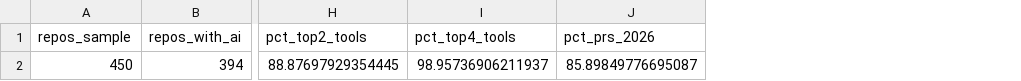
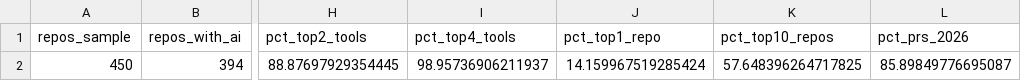
Before and after one commit to viictor1/Analise-IA-em-open-source, a CSV file: results/adoption_summary.csv, drawn as a sheet; only a part is shown, gaps mark what is left out; the diff names each change by its address in the sheet, - before the commit and + after, or states it on an @@ line.

Commit message:
adoption: write the share of the top 1 and top 10 repositories to adoption_summary.csv

```diff
--- a/results/adoption_summary.csv
+++ b/results/adoption_summary.csv
+column J (pct_top1_repo), row 2: 14.159967519285424
+column K (pct_top10_repos), row 2: 57.648396264717825
```
Also changed, not shown: 1 other file.
